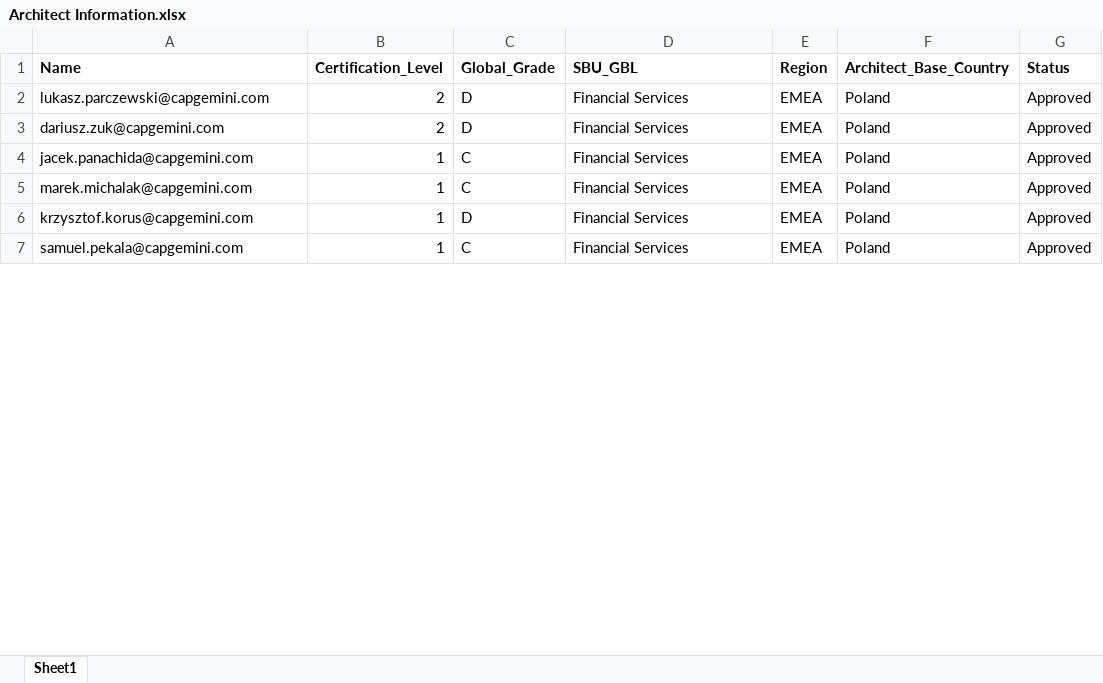
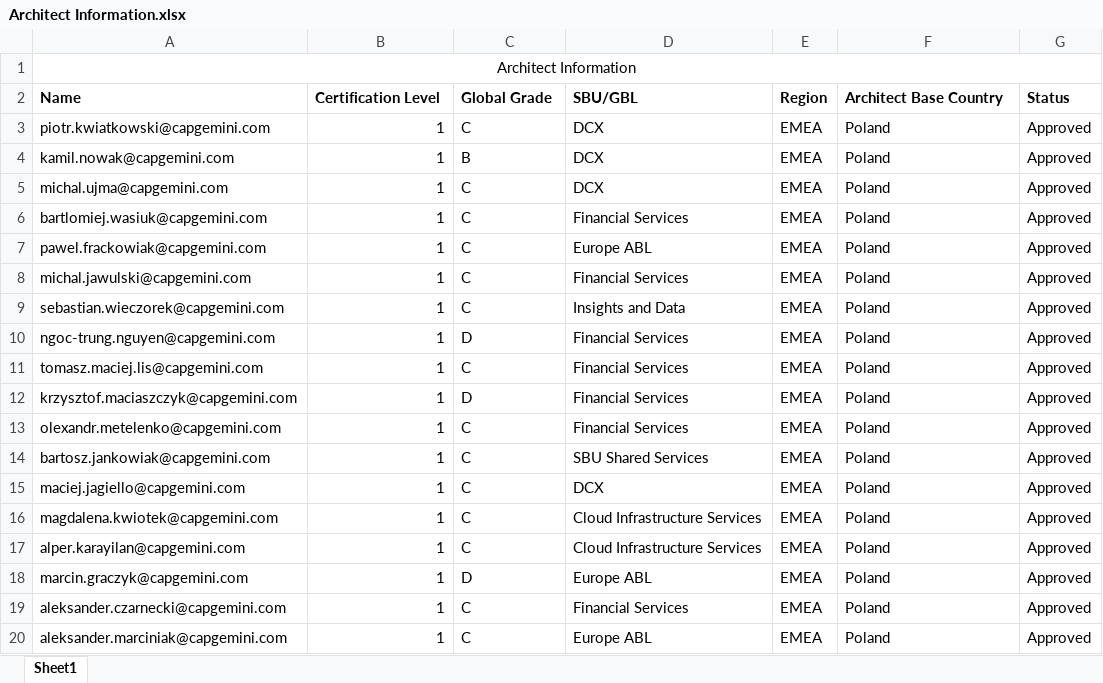
Before and after one commit to zoltakrz/nft-mvp, an Excel workbook: nft-admin-tool/nft-admin-tool/src/app/resources/Architect Information.xlsx, sheet Sheet1, drawn as a sheet; only a part is shown; the shorter side is filled out with more unchanged rows; values as stored, in another font and other column widths than the file's, no borders; addresses are those after the commit; the diff covers the shown part only; the diff names each change by its address in the sheet, - before the commit and + after, or states it on an @@ line.

Commit message:
ignore first row for Architect Excel sheet

```diff
--- a/nft-admin-tool/nft-admin-tool/src/app/resources/Architect Information.xlsx (sheet Sheet1)
+++ b/nft-admin-tool/nft-admin-tool/src/app/resources/Architect Information.xlsx (sheet Sheet1)
+row 1: Architect Information
-B2: Certification_Level
+B2: Certification Level
-C2: Global_Grade
+C2: Global Grade
-D2: SBU_GBL
+D2: SBU/GBL
-F2: Architect_Base_Country
+F2: Architect Base Country
+row 3: piotr.kwiatkowski@capgemini.com | 1 | C | DCX | EMEA | Poland | Approved
+row 4: kamil.nowak@capgemini.com | 1 | B | DCX | EMEA | Poland | Approved
+row 5: michal.ujma@capgemini.com | 1 | C | DCX | EMEA | Poland | Approved
+row 6: bartlomiej.wasiuk@capgemini.com | 1 | C | Financial Services | EMEA | Poland | Approved
+row 7: pawel.frackowiak@capgemini.com | 1 | C | Europe ABL | EMEA | Poland | Approved
@@ row 24 moved to row 8: michal.jawulski@capgemini.com @@
+row 9: sebastian.wieczorek@capgemini.com | 1 | C | Insights and Data | EMEA | Poland | Approved
-A10 (Name): lukasz.parczewski@capgemini.com
+A10 (Name): ngoc-trung.nguyen@capgemini.com
-B10 (Certification Level): 2
+B10 (Certification Level): 1
@@ row 26 moved to row 11: tomasz.maciej.lis@capgemini.com @@
-A12 (Name): dariusz.zuk@capgemini.com
+A12 (Name): krzysztof.maciaszczyk@capgemini.com
-B12 (Certification Level): 2
+B12 (Certification Level): 1
@@ row 28 moved to row 13: olexandr.metelenko@capgemini.com @@
+row 14: bartosz.jankowiak@capgemini.com | 1 | C | SBU Shared Services | EMEA | Poland | Approved
+row 15: maciej.jagiello@capgemini.com | 1 | C | DCX | EMEA | Poland | Approved
+row 16: magdalena.kwiotek@capgemini.com | 1 | C | Cloud Infrastructure Services | EMEA | Poland | Approved
+row 17: alper.karayilan@capgemini.com | 1 | C | Cloud Infrastructure Services | EMEA | Poland | Approved
+row 18: marcin.graczyk@capgemini.com | 1 | D | Europe ABL | EMEA | Poland | Approved
-A19 (Name): jacek.panachida@capgemini.com
+A19 (Name): aleksander.czarnecki@capgemini.com
+row 20: aleksander.marciniak@capgemini.com | 1 | C | Europe ABL | EMEA | Poland | Approved
```
Also changed, not shown: 25 added rows, 84 removed rows and 12 edited cells elsewhere in this sheet, 3 other files.
